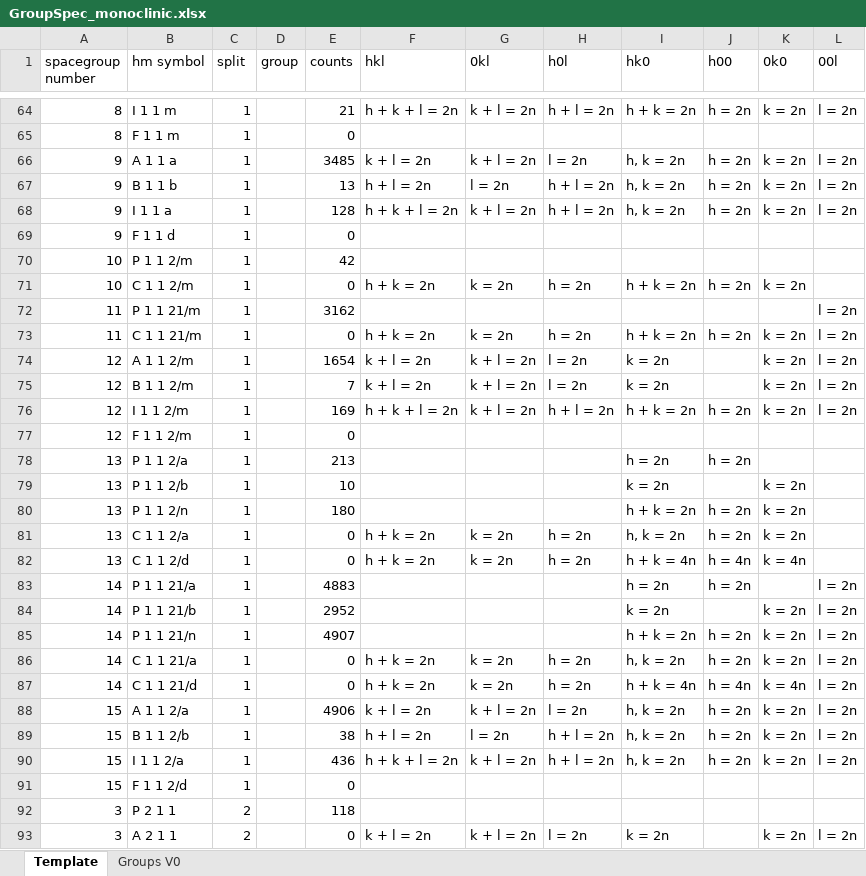
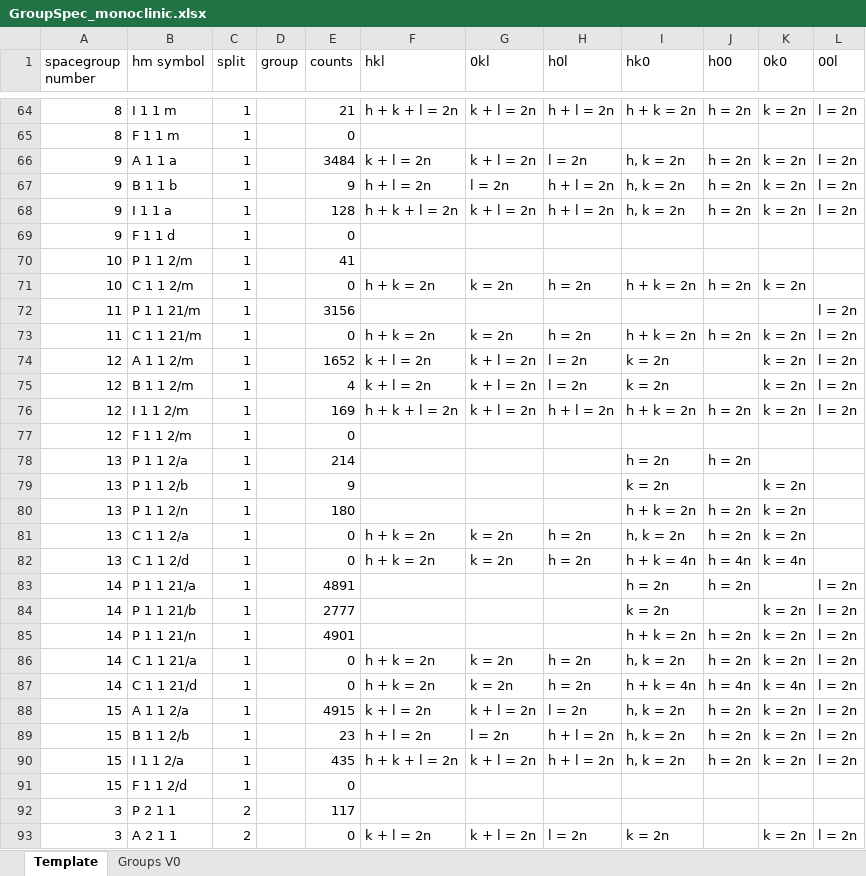
Before and after one commit to dwmoreau/MLI, an Excel workbook: data/GroupSpec_monoclinic.xlsx, sheet Template, drawn as a sheet; only a part is shown, gaps mark what is left out; values as stored, in another font and other column widths than the file's, no borders; the diff covers the shown part only; the diff names each change by its address in the sheet, - before the commit and + after, or states it on an @@ line.

Commit message:
Last bug fixes for monoclinic reindexing

```diff
--- a/data/GroupSpec_monoclinic.xlsx (sheet Template)
+++ b/data/GroupSpec_monoclinic.xlsx (sheet Template)
-E66 (counts): 3485
+E66 (counts): 3484
-E67 (counts): 13
+E67 (counts): 9
-E70 (counts): 42
+E70 (counts): 41
-E72 (counts): 3162
+E72 (counts): 3156
-E74 (counts): 1654
+E74 (counts): 1652
-E75 (counts): 7
+E75 (counts): 4
-E78 (counts): 213
+E78 (counts): 214
-E79 (counts): 10
+E79 (counts): 9
-E83 (counts): 4883
+E83 (counts): 4891
-E84 (counts): 2952
+E84 (counts): 2777
-E85 (counts): 4907
+E85 (counts): 4901
-E88 (counts): 4906
+E88 (counts): 4915
-E89 (counts): 38
+E89 (counts): 23
-E90 (counts): 436
+E90 (counts): 435
-E92 (counts): 118
+E92 (counts): 117
```
Also changed, not shown: 46 edited cells elsewhere in this sheet, sheet Groups V0, 3 other files.
